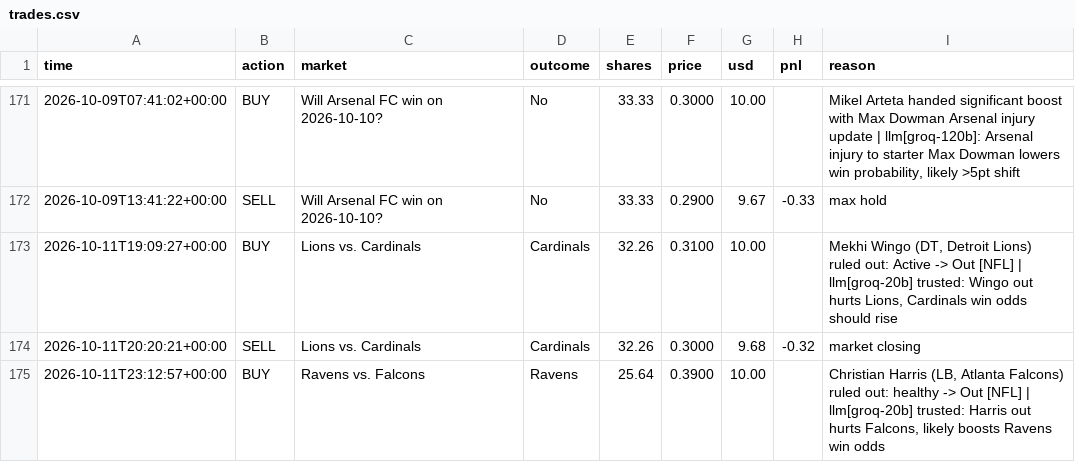
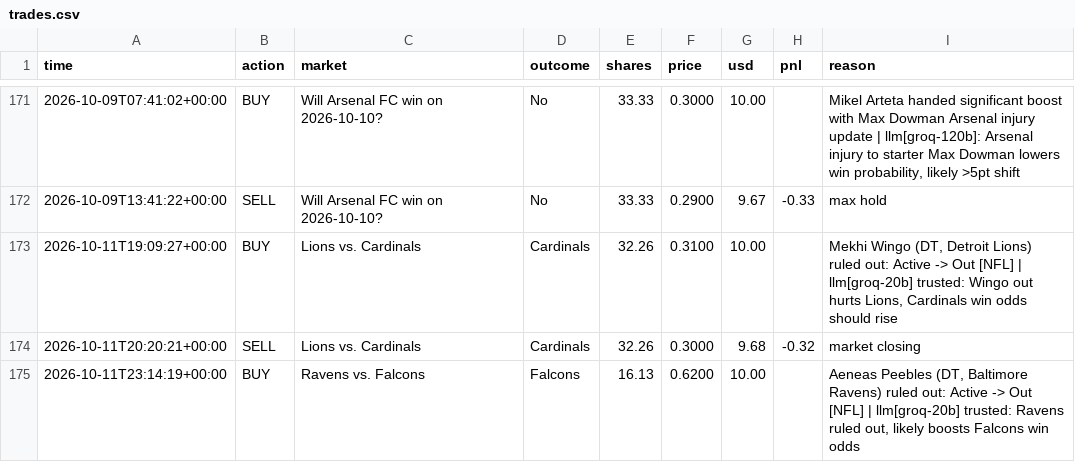
Before and after one commit to MoldyAxis395/polymarket-news-bot, a CSV file: data/trades.csv, drawn as a sheet; only a part is shown, gaps mark what is left out.

```diff
--- a/data/trades.csv
+++ b/data/trades.csv
@@ -174,2 +174,2 @@ time,action,market,outcome,shares,price,usd,pnl,reason
 2026-10-11T20:20:21+00:00,SELL,Lions vs. Cardinals,Cardinals,32.26,0.3000,9.68,-0.32,market closing
-2026-10-11T23:12:57+00:00,BUY,Ravens vs. Falcons,Ravens,25.64,0.3900,10.00,,"Christian Harris (LB, Atlanta Falcons) ruled out: healthy -> Out [NFL] | llm[groq-20b] trusted: Harris out hurts Falcons, likely boosts Ravens win odds"
+2026-10-11T23:14:19+00:00,BUY,Ravens vs. Falcons,Falcons,16.13,0.6200,10.00,,"Aeneas Peebles (DT, Baltimore Ravens) ruled out: Active -> Out [NFL] | llm[groq-20b] trusted: Ravens ruled out, likely boosts Falcons win odds"
```
Also changed, not shown: data/pengwin/trades.csv, 9 other files.
